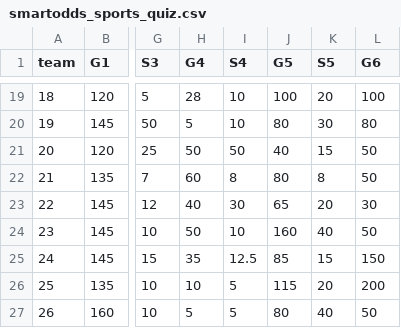
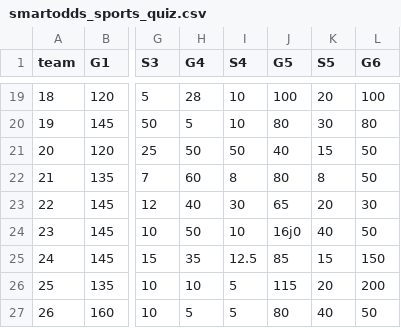
Before and after one commit to stuart-coles1111/pws, a CSV file: inst/extdata/smartodds_sports_quiz.csv, drawn as a sheet; only a part is shown, gaps mark what is left out; the diff names each change by its address in the sheet, - before the commit and + after, or states it on an @@ line.

```diff
--- a/inst/extdata/smartodds_sports_quiz.csv
+++ b/inst/extdata/smartodds_sports_quiz.csv
-J24 (G5): 160
+J24 (G5): 16j0
```
Also changed, not shown: 1 other file.
